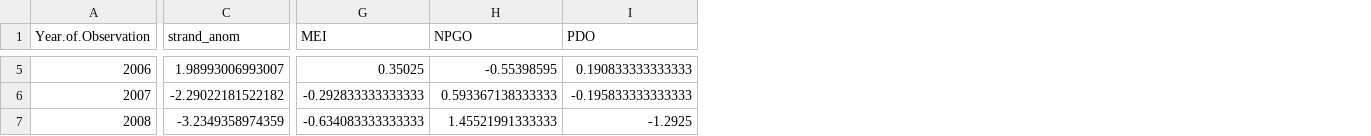
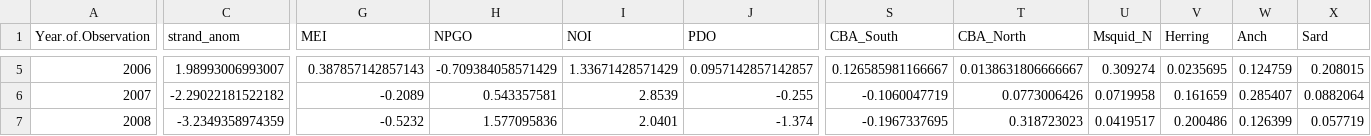
Before and after one commit to amandawarlick/Cet_Strandings, a CSV file: annual_anom_comb.csv, drawn as a sheet; only a part is shown, gaps mark what is left out; addresses are those after the commit; the diff covers the shown part only; the diff names each change by its address in the sheet, - before the commit and + after, or states it on an @@ line.

```diff
--- a/annual_anom_comb.csv
+++ b/annual_anom_comb.csv
+column I (NOI), rows 5-7: 1.33671428571429 | 2.8539 | 2.0401
+column S (CBA_South), rows 5-7: 0.126585981166667 | -0.1060047719 | -0.1967337695
+column T (CBA_North), rows 5-7: 0.0138631806666667 | 0.0773006426 | 0.318723023
+column U (Msquid_N), rows 5-7: 0.309274 | 0.0719958 | 0.0419517
+column V (Herring), rows 5-7: 0.0235695 | 0.161659 | 0.200486
+column W (Anch), rows 5-7: 0.124759 | 0.285407 | 0.126399
+column X (Sard), rows 5-7: 0.208015 | 0.0882064 | 0.057719
-G5 (MEI): 0.35025
+G5 (MEI): 0.387857142857143
-H5 (NPGO): -0.55398595
+H5 (NPGO): -0.709384058571429
-J5 (PDO): 0.190833333333333
+J5 (PDO): 0.0957142857142857
-G6 (MEI): -0.292833333333333
+G6 (MEI): -0.2089
-H6 (NPGO): 0.593367138333333
+H6 (NPGO): 0.543357581
-J6 (PDO): -0.195833333333333
+J6 (PDO): -0.255
-G7 (MEI): -0.634083333333333
+G7 (MEI): -0.5232
-H7 (NPGO): 1.45521991333333
+H7 (NPGO): 1.577095836
-J7 (PDO): -1.2925
+J7 (PDO): -1.374
```
Also changed, not shown: 1 removed row and 110 edited cells elsewhere in this file, annual_anom.csv, monthly_anom_comb.csv, 7 other files.
